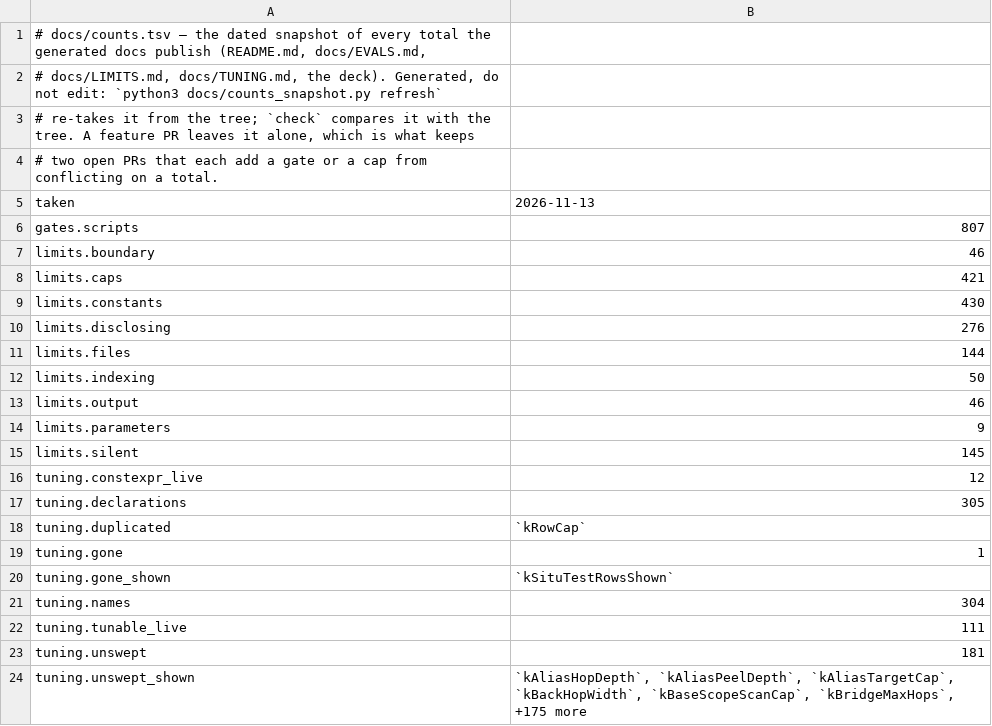
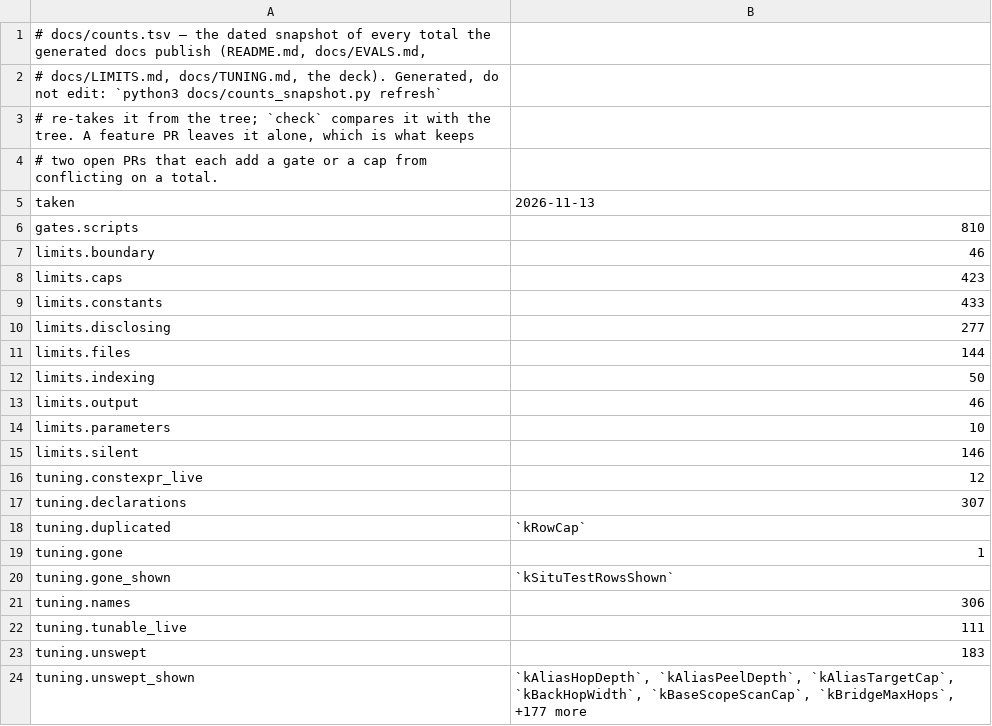
Before and after one commit to redhat-et/ripwire, a TSV file: docs/counts.tsv, drawn as a sheet.

```diff
--- a/docs/counts.tsv
+++ b/docs/counts.tsv
@@ -5,7 +5,7 @@
 taken	2026-11-13
-gates.scripts	807
+gates.scripts	810
 limits.boundary	46
-limits.caps	421
-limits.constants	430
-limits.disclosing	276
+limits.caps	423
+limits.constants	433
+limits.disclosing	277
 limits.files	144
@@ -13,6 +13,6 @@ limits.indexing	50
 limits.output	46
-limits.parameters	9
-limits.silent	145
+limits.parameters	10
+limits.silent	146
 tuning.constexpr_live	12
-tuning.declarations	305
+tuning.declarations	307
 tuning.duplicated	`kRowCap`
@@ -20,5 +20,5 @@ tuning.gone	1
 tuning.gone_shown	`kSituTestRowsShown`
-tuning.names	304
+tuning.names	306
 tuning.tunable_live	111
-tuning.unswept	181
-tuning.unswept_shown	`kAliasHopDepth`, `kAliasPeelDepth`, `kAliasTargetCap`, `kBackHopWidth`, `kBaseScopeScanCap`, `kBridgeMaxHops`, +175 more
+tuning.unswept	183
+tuning.unswept_shown	`kAliasHopDepth`, `kAliasPeelDepth`, `kAliasTargetCap`, `kBackHopWidth`, `kBaseScopeScanCap`, `kBridgeMaxHops`, +177 more
```
Also changed, not shown: 5 other files.
